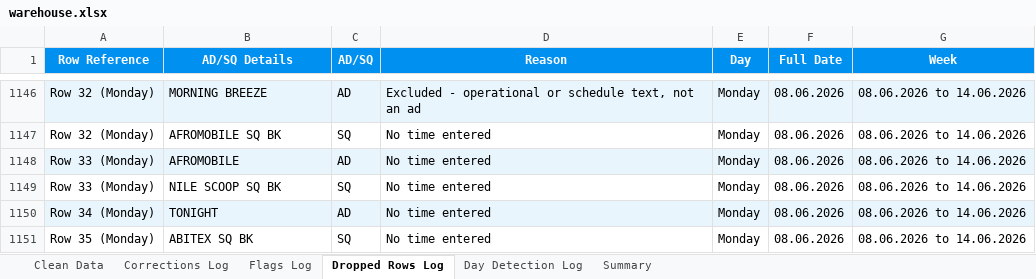
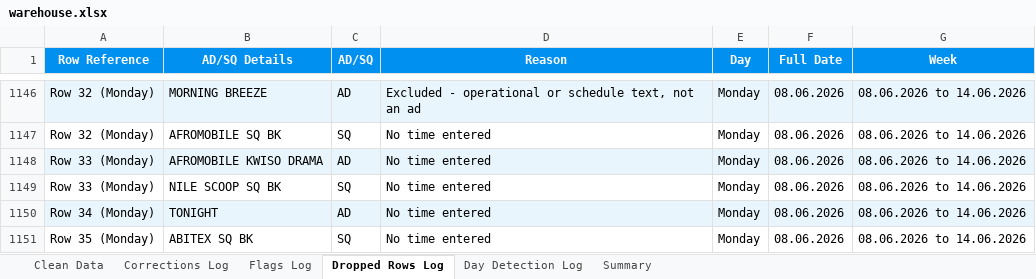
Before and after one commit to andrinawatsemba/AD-analysisV1.3, an Excel workbook: warehouse/warehouse.xlsx, sheet Dropped Rows Log, drawn as a sheet; only a part is shown, gaps mark what is left out; values as stored, in another font and other column widths than the file's, no borders; the diff names each change by its address in the sheet, - before the commit and + after, or states it on an @@ line.

```diff
--- a/warehouse/warehouse.xlsx (sheet Dropped Rows Log)
+++ b/warehouse/warehouse.xlsx (sheet Dropped Rows Log)
-B1148 (AD/SQ Details): AFROMOBILE
+B1148 (AD/SQ Details): AFROMOBILE KWISO DRAMA
```
Also changed, not shown: sheet Clean Data, sheet Flags Log, sheet Summary.
